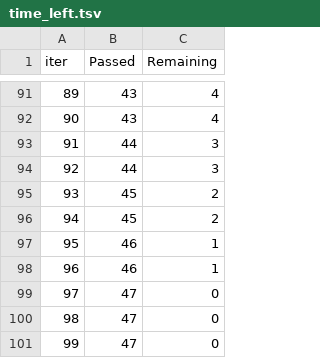
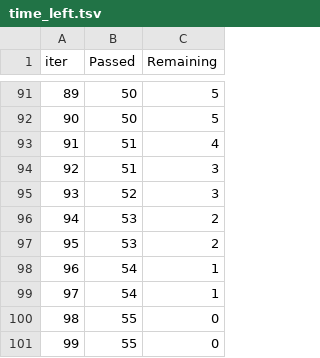
Before and after one commit to Sastrogumilo/Zulhan_ChiCatBst, a TSV file: catboost_info/time_left.tsv, drawn as a sheet; only a part is shown, gaps mark what is left out; the diff covers the shown part only.

```diff
--- a/catboost_info/time_left.tsv
+++ b/catboost_info/time_left.tsv
@@ -91,11 +91,11 @@ iter	Passed	Remaining
-89	43	4
-90	43	4
-91	44	3
-92	44	3
-93	45	2
-94	45	2
-95	46	1
-96	46	1
-97	47	0
-98	47	0
-99	47	0
+89	50	5
+90	50	5
+91	51	4
+92	51	3
+93	52	3
+94	53	2
+95	53	2
+96	54	1
+97	54	1
+98	55	0
+99	55	0
```
Also changed, not shown: 159 edited cells elsewhere in this file, catboost_info/learn_error.tsv, 6 other files.
